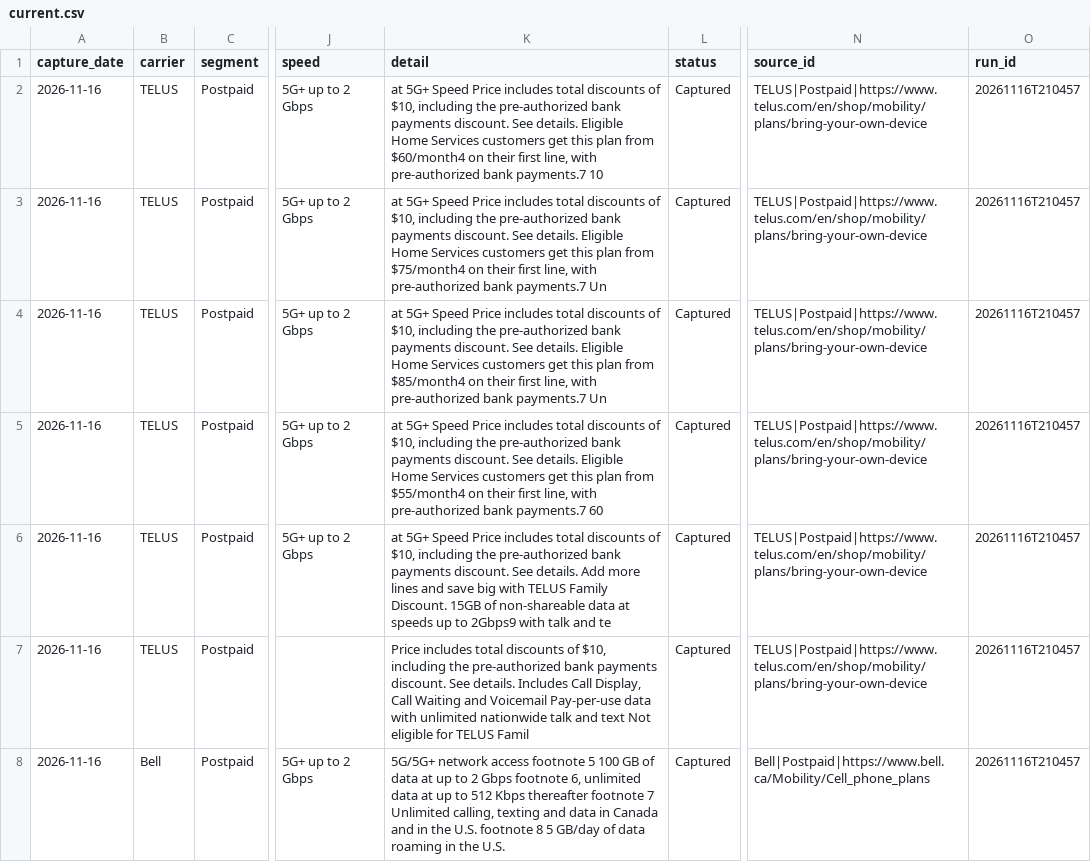
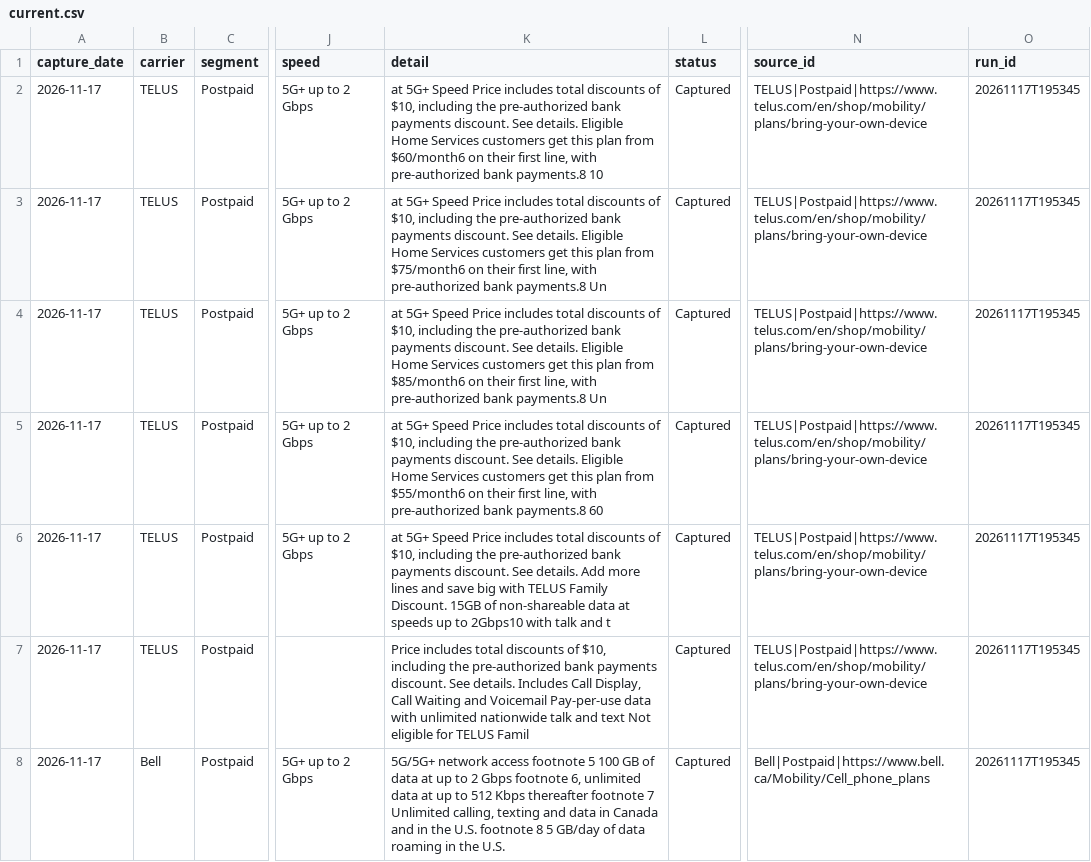
Before and after one commit to GaryWorkHard/mobility-tracker, a CSV file: data/current.csv, drawn as a sheet; only a part is shown, gaps mark what is left out; the diff covers the shown part only; the diff names each change by its address in the sheet, - before the commit and + after, or states it on an @@ line.

```diff
--- a/data/current.csv
+++ b/data/current.csv
-A2:A8 (capture_date): 2026-11-16
+A2:A8 (capture_date): 2026-11-17
-K2 (detail): …plan from $60/month4 on their first line, with pre-authorized bank payments.7 10
+K2 (detail): …plan from $60/month6 on their first line, with pre-authorized bank payments.8 10
-O2:O8 (run_id): 20261116T210457
+O2:O8 (run_id): 20261117T195345
-K3 (detail): …plan from $75/month4 on their first line, with pre-authorized bank payments.7 Un
+K3 (detail): …plan from $75/month6 on their first line, with pre-authorized bank payments.8 Un
-K4 (detail): …plan from $85/month4 on their first line, with pre-authorized bank payments.7 Un
+K4 (detail): …plan from $85/month6 on their first line, with pre-authorized bank payments.8 Un
-K5 (detail): …plan from $55/month4 on their first line, with pre-authorized bank payments.7 60
+K5 (detail): …plan from $55/month6 on their first line, with pre-authorized bank payments.8 60
-K6 (detail): …up to 2Gbps9 with talk and te
+K6 (detail): …up to 2Gbps10 with talk and t
```
Also changed, not shown: 146 edited cells elsewhere in this file, data/run_log.csv, 1 other file.
